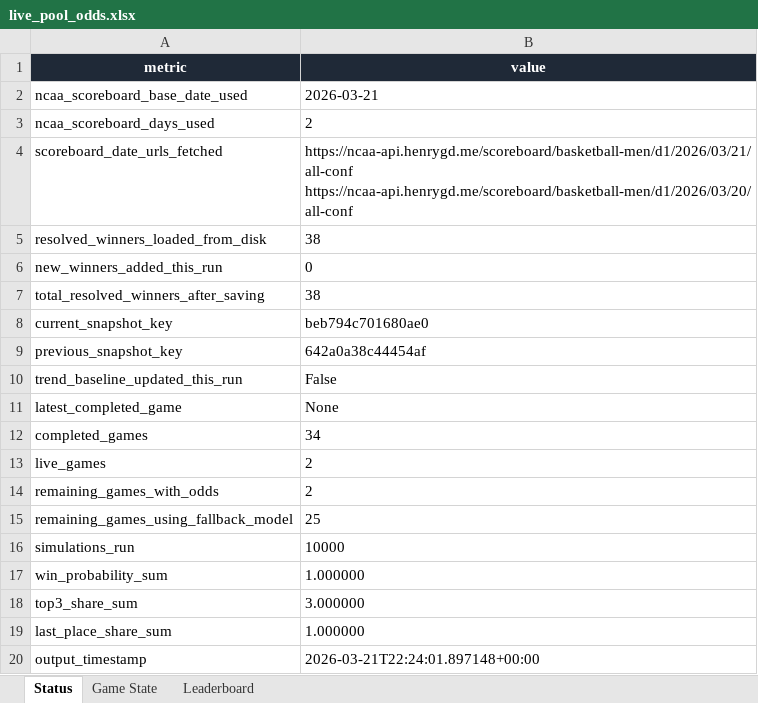
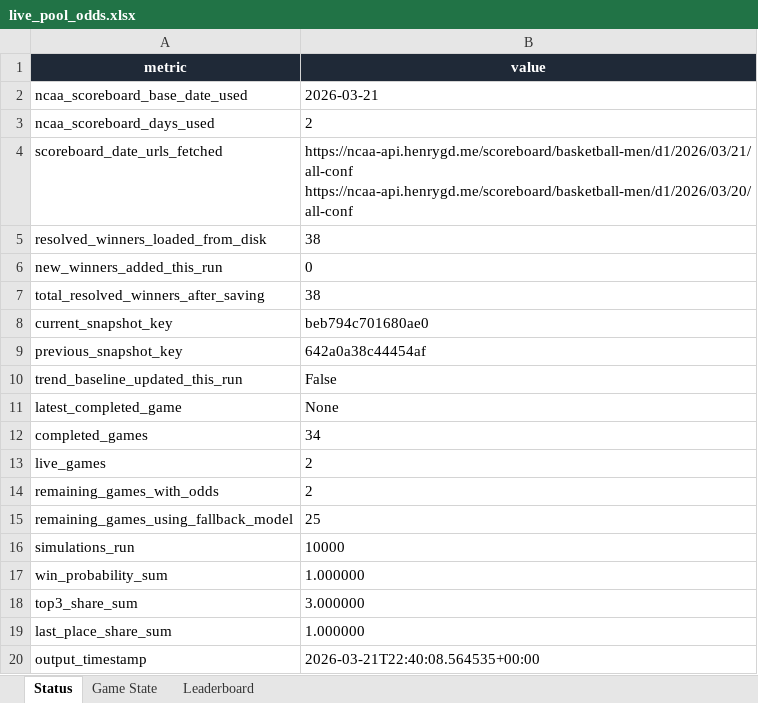
Before and after one commit to coledalton10-create/Pool-Power-Rankings, an Excel workbook: live_pool_odds.xlsx, sheet Status, drawn as a sheet; values as stored, in another font and other column widths than the file's, no borders; the diff names each change by its address in the sheet, - before the commit and + after, or states it on an @@ line.

```diff
--- a/live_pool_odds.xlsx (sheet Status)
+++ b/live_pool_odds.xlsx (sheet Status)
-B20 (value): 2026-03-21T22:24:01.897148+00:00
+B20 (value): 2026-03-21T22:40:08.564535+00:00
```
Also changed, not shown: sheet Leaderboard, sheet Game State, 10 other files.
